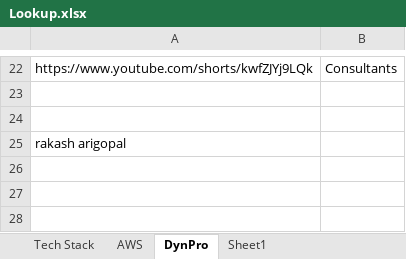
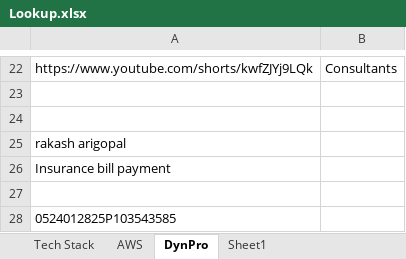
Before and after one commit to T-Gopinath/Docs, an Excel workbook: Lookup.xlsx, sheet DynPro, drawn as a sheet; only a part is shown, gaps mark what is left out; values as stored, in another font and other column widths than the file's, no borders; the diff names each change by its address in the sheet, - before the commit and + after, or states it on an @@ line.

```diff
--- a/Lookup.xlsx (sheet DynPro)
+++ b/Lookup.xlsx (sheet DynPro)
+row 26: Insurance bill payment
+row 27: (empty)
+row 28: 0524012825P103543585
```
Also changed, not shown: 2 other files.
